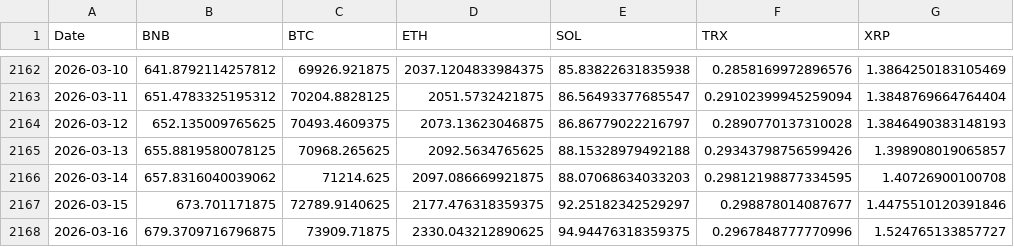
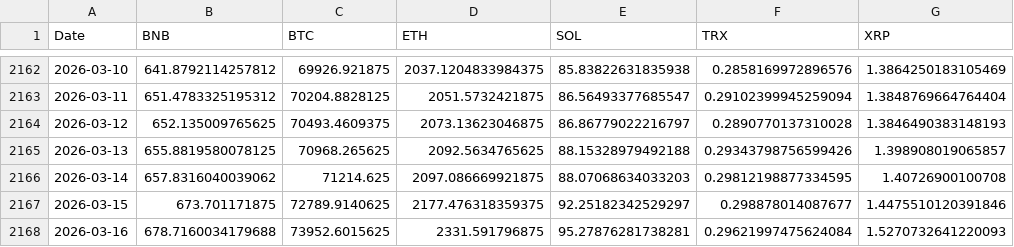
Before and after one commit to theodorahaimoff/hslu_fs26_dspro2, a CSV file: data/processed/crypto_wide_close_aligned.csv, drawn as a sheet; only a part is shown, gaps mark what is left out.

```diff
--- a/data/processed/crypto_wide_close_aligned.csv
+++ b/data/processed/crypto_wide_close_aligned.csv
@@ -2167,2 +2167,2 @@ Date,BNB,BTC,ETH,SOL,TRX,XRP
 2026-03-15,673.701171875,72789.9140625,2177.476318359375,92.25182342529297,0.298878014087677,1.4475510120391846
-2026-03-16,679.3709716796875,73909.71875,2330.043212890625,94.94476318359375,0.2967848777770996,1.524765133857727
+2026-03-16,678.7160034179688,73952.6015625,2331.591796875,95.27876281738281,0.29621997475624084,1.5270732641220093
```
Also changed, not shown: data/processed/crypto_long_clean.csv, data/processed/crypto_wide_close_full.csv, 4 other files.
